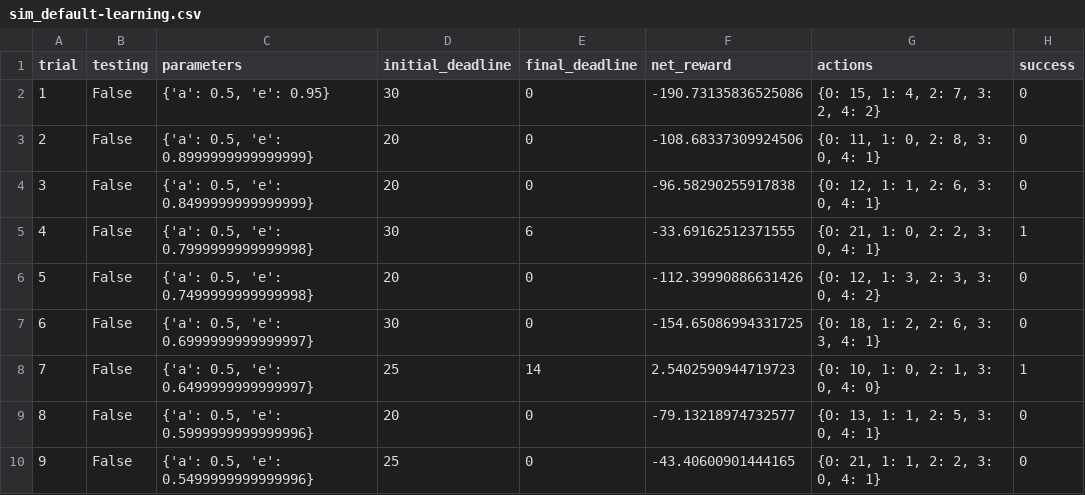
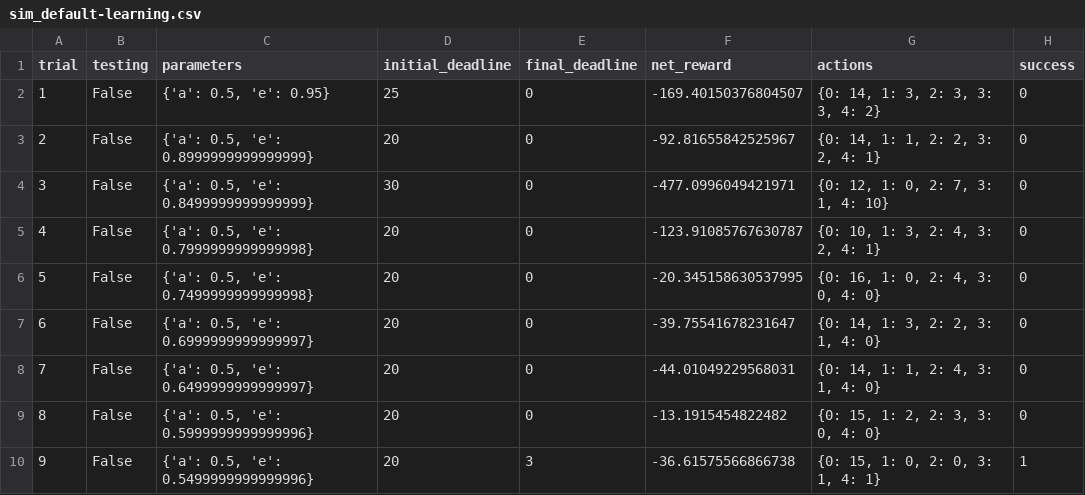
Before and after one commit to wangjiangyong/learnML, a CSV file: nd009-cn-advanced/smartcab/logs/sim_default-learning.csv, drawn as a sheet; only a part is shown; the diff covers the shown part only.

```diff
--- a/nd009-cn-advanced/smartcab/logs/sim_default-learning.csv
+++ b/nd009-cn-advanced/smartcab/logs/sim_default-learning.csv
@@ -1,10 +1,10 @@
 trial,testing,parameters,initial_deadline,final_deadline,net_reward,actions,success
-1,False,"{'a': 0.5, 'e': 0.95}",30,0,-190.73135836525086,"{0: 15, 1: 4, 2: 7, 3: 2, 4: 2}",0
-2,False,"{'a': 0.5, 'e': 0.8999999999999999}",20,0,-108.68337309924506,"{0: 11, 1: 0, 2: 8, 3: 0, 4: 1}",0
-3,False,"{'a': 0.5, 'e': 0.8499999999999999}",20,0,-96.58290255917838,"{0: 12, 1: 1, 2: 6, 3: 0, 4: 1}",0
-4,False,"{'a': 0.5, 'e': 0.7999999999999998}",30,6,-33.69162512371555,"{0: 21, 1: 0, 2: 2, 3: 0, 4: 1}",1
-5,False,"{'a': 0.5, 'e': 0.7499999999999998}",20,0,-112.39990886631426,"{0: 12, 1: 3, 2: 3, 3: 0, 4: 2}",0
-6,False,"{'a': 0.5, 'e': 0.6999999999999997}",30,0,-154.65086994331725,"{0: 18, 1: 2, 2: 6, 3: 3, 4: 1}",0
-7,False,"{'a': 0.5, 'e': 0.6499999999999997}",25,14,2.5402590944719723,"{0: 10, 1: 0, 2: 1, 3: 0, 4: 0}",1
-8,False,"{'a': 0.5, 'e': 0.5999999999999996}",20,0,-79.13218974732577,"{0: 13, 1: 1, 2: 5, 3: 0, 4: 1}",0
-9,False,"{'a': 0.5, 'e': 0.5499999999999996}",25,0,-43.40600901444165,"{0: 21, 1: 1, 2: 2, 3: 0, 4: 1}",0
+1,False,"{'a': 0.5, 'e': 0.95}",25,0,-169.40150376804507,"{0: 14, 1: 3, 2: 3, 3: 3, 4: 2}",0
+2,False,"{'a': 0.5, 'e': 0.8999999999999999}",20,0,-92.81655842525967,"{0: 14, 1: 1, 2: 2, 3: 2, 4: 1}",0
+3,False,"{'a': 0.5, 'e': 0.8499999999999999}",30,0,-477.0996049421971,"{0: 12, 1: 0, 2: 7, 3: 1, 4: 10}",0
+4,False,"{'a': 0.5, 'e': 0.7999999999999998}",20,0,-123.91085767630787,"{0: 10, 1: 3, 2: 4, 3: 2, 4: 1}",0
+5,False,"{'a': 0.5, 'e': 0.7499999999999998}",20,0,-20.345158630537995,"{0: 16, 1: 0, 2: 4, 3: 0, 4: 0}",0
+6,False,"{'a': 0.5, 'e': 0.6999999999999997}",20,0,-39.75541678231647,"{0: 14, 1: 3, 2: 2, 3: 1, 4: 0}",0
+7,False,"{'a': 0.5, 'e': 0.6499999999999997}",20,0,-44.01049229568031,"{0: 14, 1: 1, 2: 4, 3: 1, 4: 0}",0
+8,False,"{'a': 0.5, 'e': 0.5999999999999996}",20,0,-13.1915454822482,"{0: 15, 1: 2, 2: 3, 3: 0, 4: 0}",0
+9,False,"{'a': 0.5, 'e': 0.5499999999999996}",20,3,-36.61575566866738,"{0: 15, 1: 0, 2: 0, 3: 1, 4: 1}",1
```
Also changed, not shown: 82 edited cells elsewhere in this file, 7 other files.
